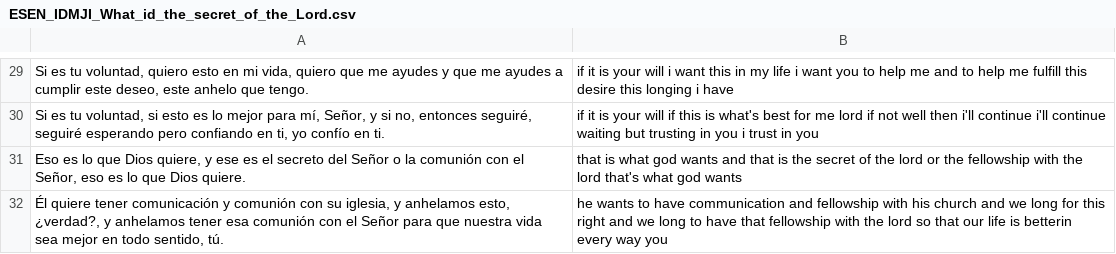
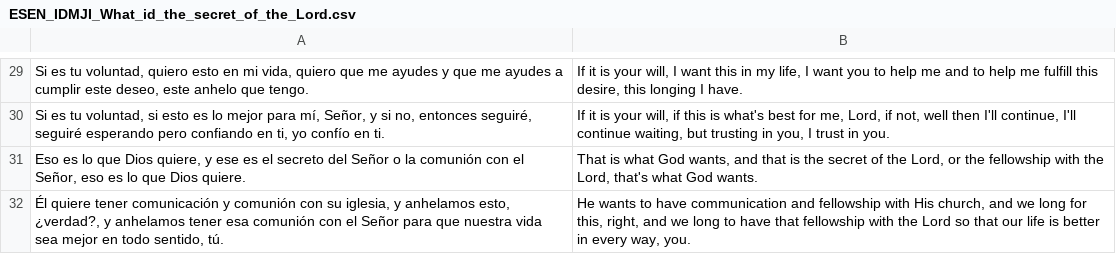
Before and after one commit to haiver77/language_learning, a CSV file: predefined_phrases/ESEN_IDMJI_What_id_the_secret_of_the_Lord.csv, drawn as a sheet; only a part is shown, gaps mark what is left out; the diff covers the shown part only; the diff names each change by its address in the sheet, - before the commit and + after, or states it on an @@ line.

```diff
--- a/predefined_phrases/ESEN_IDMJI_What_id_the_secret_of_the_Lord.csv
+++ b/predefined_phrases/ESEN_IDMJI_What_id_the_secret_of_the_Lord.csv
-B29: if it is your will i want this in my life i want you to help me and to help me fulfill this desire this longing i have
+B29: If it is your will, I want this in my life, I want you to help me and to help me fulfill this desire, this longing I have.
-B30: if it is your will if this is what's best for me lord if not well then i'll continue i'll continue waiting but trusting in you i trust in you
+B30: If it is your will, if this is what's best for me, Lord, if not, well then I'll continue, I'll continue waiting, but trusting in you, I trust in you.
-B31: that is what god wants and that is the secret of the lord or the fellowship with the lord that's what god wants
+B31: That is what God wants, and that is the secret of the Lord, or the fellowship with the Lord, that's what God wants.
-B32: he wants to have communication and fellowship with his church and we long for this right and we long to have that fellowship with the lord so that our life is betterin every way you
+B32: He wants to have communication and fellowship with His church, and we long for this, right, and we long to have that fellowship with the Lord so that our life is better in every way, you.
```
Also changed, not shown: 28 edited cells elsewhere in this file.
